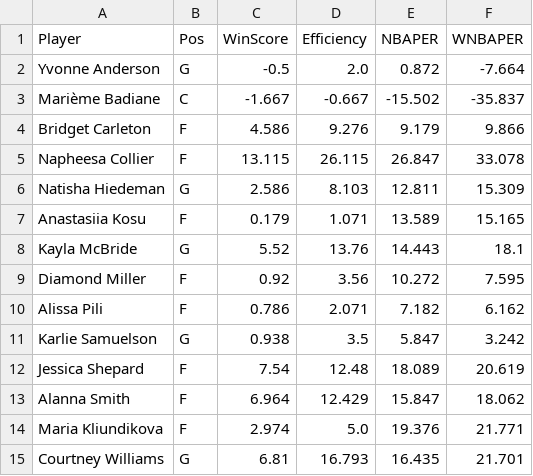
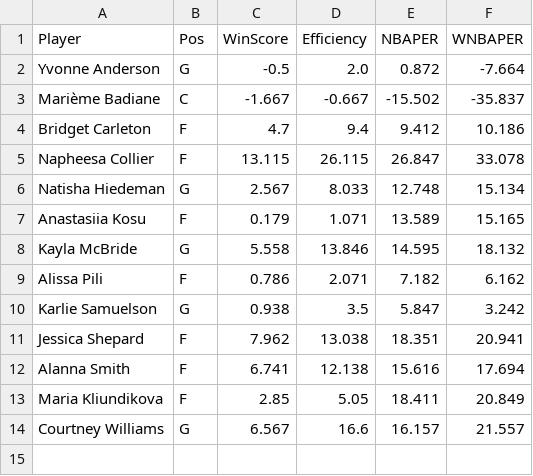
Before and after one commit to smonroe6/WNBA-Player-Rating, a CSV file: data/Metrics/CurrentSeasonTeams/MIN.csv, drawn as a sheet.

```diff
--- a/data/Metrics/CurrentSeasonTeams/MIN.csv
+++ b/data/Metrics/CurrentSeasonTeams/MIN.csv
@@ -3,13 +3,12 @@ Yvonne Anderson,G,-0.5,2.0,0.872,-7.664
 Marième Badiane,C,-1.667,-0.667,-15.502,-35.837
-Bridget Carleton,F,4.586,9.276,9.179,9.866
+Bridget Carleton,F,4.7,9.4,9.412,10.186
 Napheesa Collier,F,13.115,26.115,26.847,33.078
-Natisha Hiedeman,G,2.586,8.103,12.811,15.309
+Natisha Hiedeman,G,2.567,8.033,12.748,15.134
 Anastasiia Kosu,F,0.179,1.071,13.589,15.165
-Kayla McBride,G,5.52,13.76,14.443,18.1
-Diamond Miller,F,0.92,3.56,10.272,7.595
+Kayla McBride,G,5.558,13.846,14.595,18.132
 Alissa Pili,F,0.786,2.071,7.182,6.162
 Karlie Samuelson,G,0.938,3.5,5.847,3.242
-Jessica Shepard,F,7.54,12.48,18.089,20.619
-Alanna Smith,F,6.964,12.429,15.847,18.062
-Maria Kliundikova,F,2.974,5.0,19.376,21.771
-Courtney Williams,G,6.81,16.793,16.435,21.701
+Jessica Shepard,F,7.962,13.038,18.351,20.941
+Alanna Smith,F,6.741,12.138,15.616,17.694
+Maria Kliundikova,F,2.85,5.05,18.411,20.849
+Courtney Williams,G,6.567,16.6,16.157,21.557
```
Also changed, not shown: data/Cleaned/2025Data.csv, data/Metrics/CurrentSeasonTeams/2025Metrics.csv, 18 other files.
